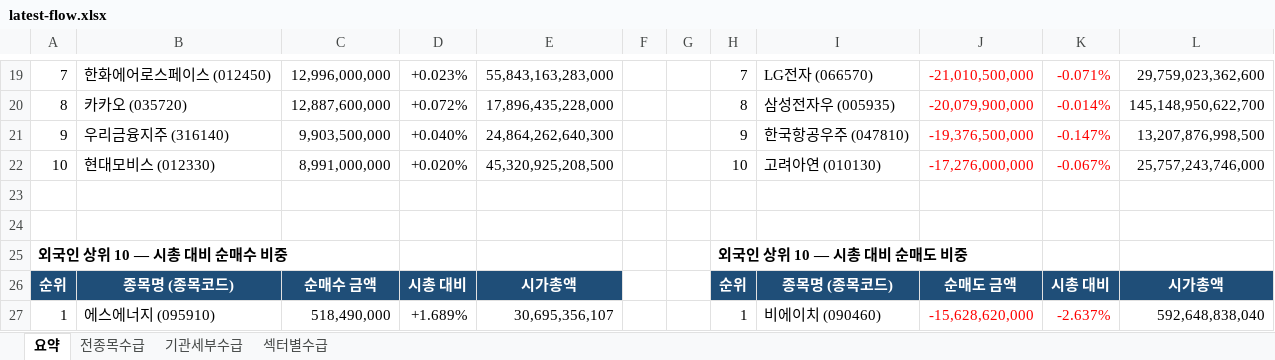
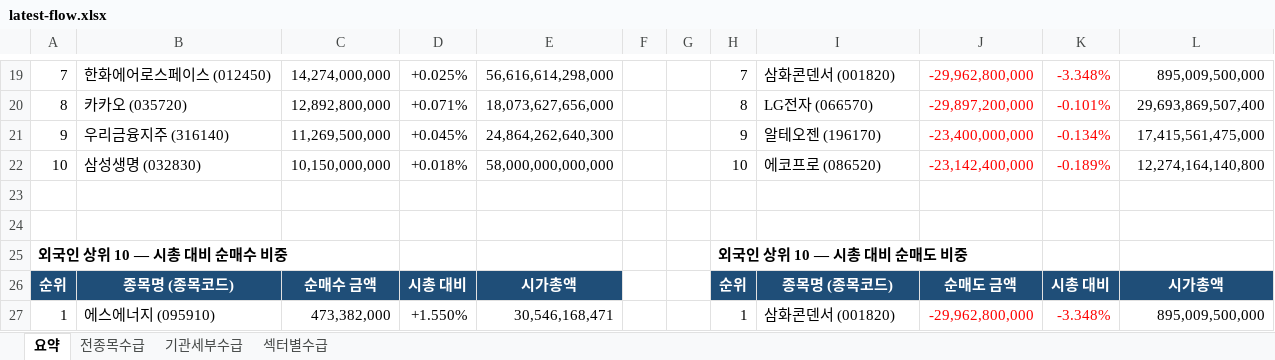
Before and after one commit to HeeChaNY/stock-market-dashboards, an Excel workbook: dashboard/latest-flow.xlsx, sheet 요약, drawn as a sheet; only a part is shown, gaps mark what is left out; values as stored, in another font and other column widths than the file's, no borders; removed rows and columns are numbered as before the commit, all else as after; the diff covers the shown part only; the diff names each change by its address in the sheet, - before the commit and + after, or states it on an @@ line.

```diff
--- a/dashboard/latest-flow.xlsx (sheet 요약)
+++ b/dashboard/latest-flow.xlsx (sheet 요약)
-C19: 12,996,000,000
+C19: 14,274,000,000
-D19: +0.023%
+D19: +0.025%
-E19: 55,843,163,283,000
+E19: 56,616,614,298,000
-I19: LG전자 (066570)
+I19: 삼화콘덴서 (001820)
-J19: -21,010,500,000
+J19: -29,962,800,000
-K19: -0.071%
+K19: -3.348%
-L19: 29,759,023,362,600
+L19: 895,009,500,000
-C20: 12,887,600,000
+C20: 12,892,800,000
-D20: +0.072%
+D20: +0.071%
-E20: 17,896,435,228,000
+E20: 18,073,627,656,000
-I20: 삼성전자우 (005935)
+I20: LG전자 (066570)
-J20: -20,079,900,000
+J20: -29,897,200,000
-K20: -0.014%
+K20: -0.101%
-L20: 145,148,950,622,700
+L20: 29,693,869,507,400
-C21: 9,903,500,000
+C21: 11,269,500,000
-D21: +0.040%
+D21: +0.045%
-I21: 한국항공우주 (047810)
+I21: 알테오젠 (196170)
-J21: -19,376,500,000
+J21: -23,400,000,000
-K21: -0.147%
+K21: -0.134%
-L21: 13,207,876,998,500
+L21: 17,415,561,475,000
-row 22: 10 | 현대모비스 (012330) | 8,991,000,000 | +0.020% | 45,320,925,208,500 |  |  | 10 | 고려아연 (010130) | -17,276,000,000 | -0.067% | 25,757,243,746,000
+row 22: 10 | 삼성생명 (032830) | 10,150,000,000 | +0.018% | 58,000,000,000,000 |  |  | 10 | 에코프로 (086520) | -23,142,400,000 | -0.189% | 12,274,164,140,800
-C27: 518,490,000
+C27: 473,382,000
-D27: +1.689%
+D27: +1.550%
-E27: 30,695,356,107
+E27: 30,546,168,471
-I27: 비에이치 (090460)
+I27: 삼화콘덴서 (001820)
-J27: -15,628,620,000
+J27: -29,962,800,000
-K27: -2.637%
+K27: -3.348%
-L27: 592,648,838,040
+L27: 895,009,500,000
```
Also changed, not shown: 16 added rows, 16 removed rows and 127 edited cells elsewhere in this sheet, sheet 전종목수급, sheet 기관세부수급, sheet 섹터별수급, 1 other file.
